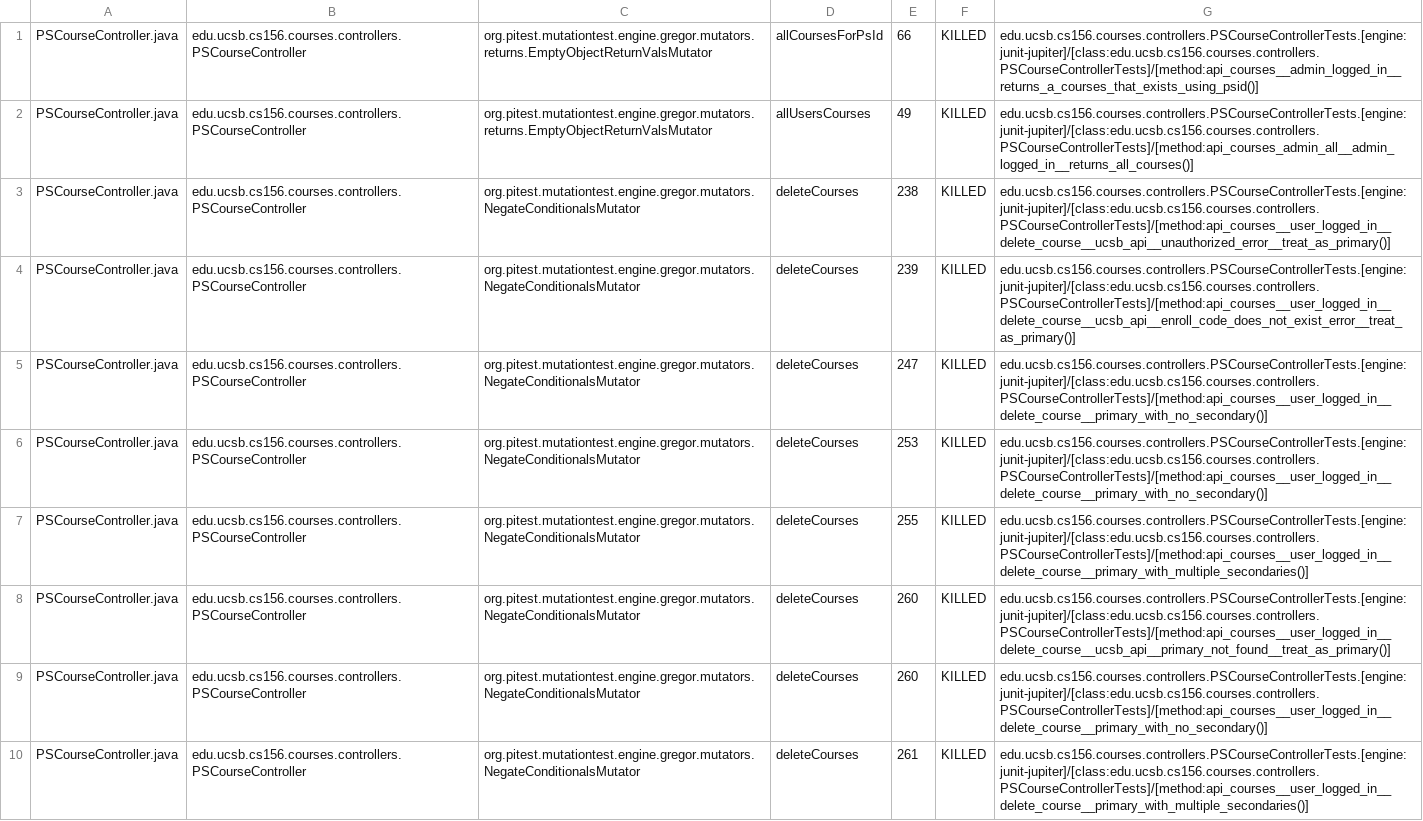
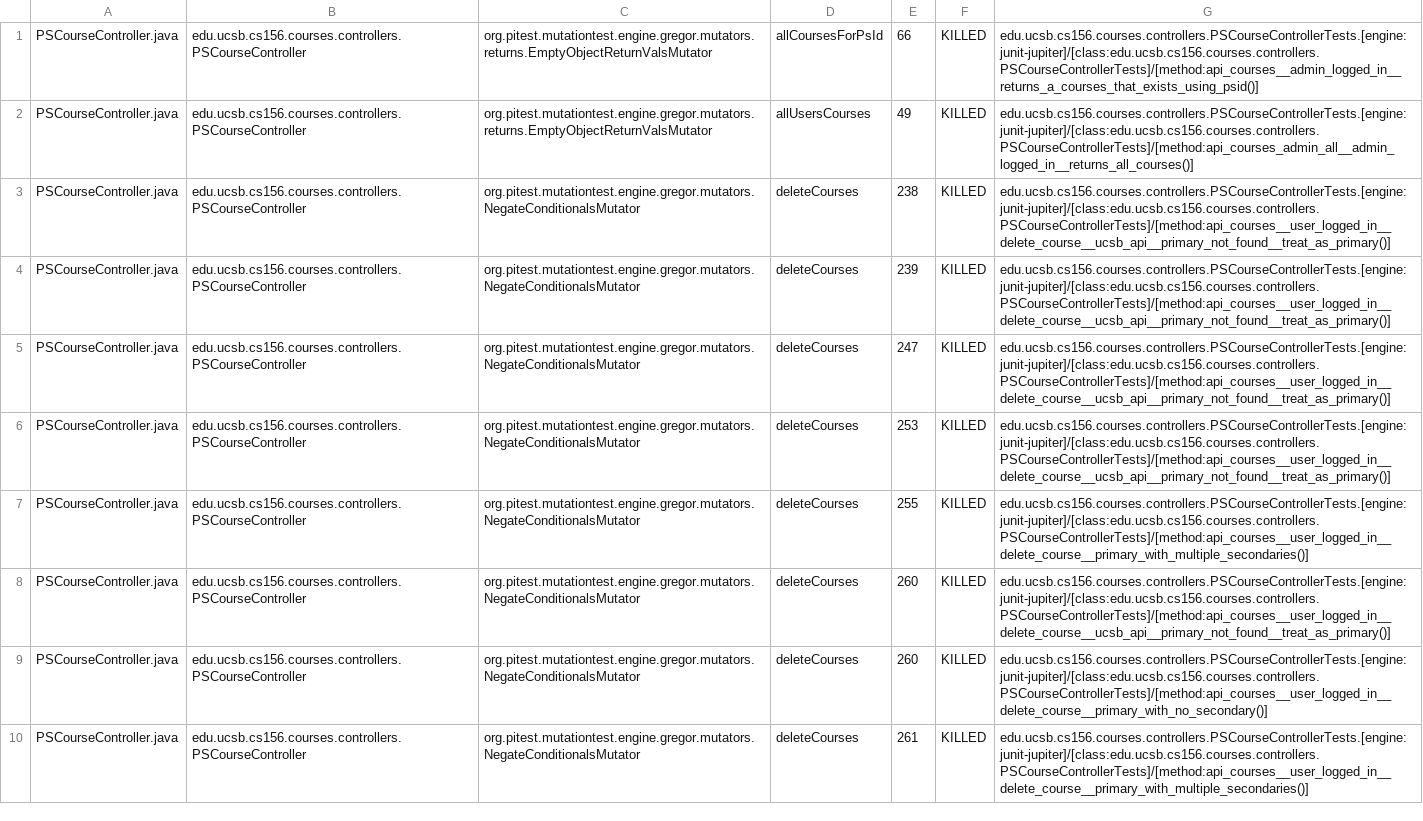
Before and after one commit to ucsb-cs156-f25/proj-courses-f25-01, a CSV file: prs/38/pitest/mutations.csv, drawn as a sheet; only a part is shown; the diff covers the shown part only.

Commit message:
Deploying to gh-pages from @ ucsb-cs156-f25/proj-courses-f25-01@9d3841b5f26f61d877e72759f44d768d8cb72d35 🚀

```diff
--- a/prs/38/pitest/mutations.csv
+++ b/prs/38/pitest/mutations.csv
@@ -2,6 +2,6 @@ PSCourseController.java,edu.ucsb.cs156.courses.controllers.PSCourseController,or
 PSCourseController.java,edu.ucsb.cs156.courses.controllers.PSCourseController,org.pitest.mutationtest.engine.gregor.mutators.returns.EmptyObjectReturnValsMutator,allUsersCourses,49,KILLED,edu.ucsb.cs156.courses.controllers.PSCourseControllerTests.[engine:junit-jupiter]/[class:edu.ucsb.cs156.courses.controllers.PSCourseControllerTests]/[method:api_courses_admin_all__admin_logged_in__returns_all_courses()]
-PSCourseController.java,edu.ucsb.cs156.courses.controllers.PSCourseController,org.pitest.mutationtest.engine.gregor.mutators.NegateConditionalsMutator,deleteCourses,238,KILLED,edu.ucsb.cs156.courses.controllers.PSCourseControllerTests.[engine:junit-jupiter]/[class:edu.ucsb.cs156.courses.controllers.PSCourseControllerTests]/[method:api_courses__user_logged_in__delete_course__ucsb_api__unauthorized_error__treat_as_primary()]
-PSCourseController.java,edu.ucsb.cs156.courses.controllers.PSCourseController,org.pitest.mutationtest.engine.gregor.mutators.NegateConditionalsMutator,deleteCourses,239,KILLED,edu.ucsb.cs156.courses.controllers.PSCourseControllerTests.[engine:junit-jupiter]/[class:edu.ucsb.cs156.courses.controllers.PSCourseControllerTests]/[method:api_courses__user_logged_in__delete_course__ucsb_api__enroll_code_does_not_exist_error__treat_as_primary()]
-PSCourseController.java,edu.ucsb.cs156.courses.controllers.PSCourseController,org.pitest.mutationtest.engine.gregor.mutators.NegateConditionalsMutator,deleteCourses,247,KILLED,edu.ucsb.cs156.courses.controllers.PSCourseControllerTests.[engine:junit-jupiter]/[class:edu.ucsb.cs156.courses.controllers.PSCourseControllerTests]/[method:api_courses__user_logged_in__delete_course__primary_with_no_secondary()]
-PSCourseController.java,edu.ucsb.cs156.courses.controllers.PSCourseController,org.pitest.mutationtest.engine.gregor.mutators.NegateConditionalsMutator,deleteCourses,253,KILLED,edu.ucsb.cs156.courses.controllers.PSCourseControllerTests.[engine:junit-jupiter]/[class:edu.ucsb.cs156.courses.controllers.PSCourseControllerTests]/[method:api_courses__user_logged_in__delete_course__primary_with_no_secondary()]
+PSCourseController.java,edu.ucsb.cs156.courses.controllers.PSCourseController,org.pitest.mutationtest.engine.gregor.mutators.NegateConditionalsMutator,deleteCourses,238,KILLED,edu.ucsb.cs156.courses.controllers.PSCourseControllerTests.[engine:junit-jupiter]/[class:edu.ucsb.cs156.courses.controllers.PSCourseControllerTests]/[method:api_courses__user_logged_in__delete_course__ucsb_api__primary_not_found__treat_as_primary()]
+PSCourseController.java,edu.ucsb.cs156.courses.controllers.PSCourseController,org.pitest.mutationtest.engine.gregor.mutators.NegateConditionalsMutator,deleteCourses,239,KILLED,edu.ucsb.cs156.courses.controllers.PSCourseControllerTests.[engine:junit-jupiter]/[class:edu.ucsb.cs156.courses.controllers.PSCourseControllerTests]/[method:api_courses__user_logged_in__delete_course__ucsb_api__primary_not_found__treat_as_primary()]
+PSCourseController.java,edu.ucsb.cs156.courses.controllers.PSCourseController,org.pitest.mutationtest.engine.gregor.mutators.NegateConditionalsMutator,deleteCourses,247,KILLED,edu.ucsb.cs156.courses.controllers.PSCourseControllerTests.[engine:junit-jupiter]/[class:edu.ucsb.cs156.courses.controllers.PSCourseControllerTests]/[method:api_courses__user_logged_in__delete_course__ucsb_api__primary_not_found__treat_as_primary()]
+PSCourseController.java,edu.ucsb.cs156.courses.controllers.PSCourseController,org.pitest.mutationtest.engine.gregor.mutators.NegateConditionalsMutator,deleteCourses,253,KILLED,edu.ucsb.cs156.courses.controllers.PSCourseControllerTests.[engine:junit-jupiter]/[class:edu.ucsb.cs156.courses.controllers.PSCourseControllerTests]/[method:api_courses__user_logged_in__delete_course__ucsb_api__primary_not_found__treat_as_primary()]
 PSCourseController.java,edu.ucsb.cs156.courses.controllers.PSCourseController,org.pitest.mutationtest.engine.gregor.mutators.NegateConditionalsMutator,deleteCourses,255,KILLED,edu.ucsb.cs156.courses.controllers.PSCourseControllerTests.[engine:junit-jupiter]/[class:edu.ucsb.cs156.courses.controllers.PSCourseControllerTests]/[method:api_courses__user_logged_in__delete_course__primary_with_multiple_secondaries()]
```
Also changed, not shown: 73 edited cells elsewhere in this file, 51 other files.
